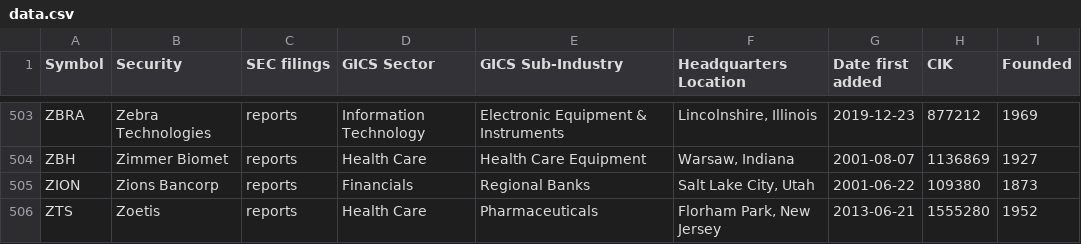
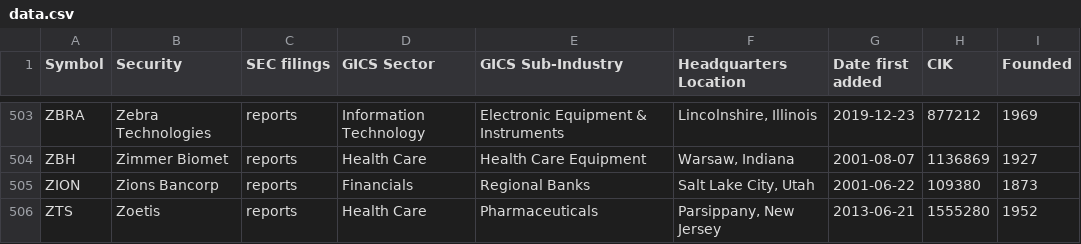
Before and after one commit to dylanroy/sandp500-dataset, a CSV file: data.csv, drawn as a sheet; only a part is shown, gaps mark what is left out.

Commit message:
Latest data: Sun Feb 28 01:34:38 UTC 2021

```diff
--- a/data.csv
+++ b/data.csv
@@ -505,2 +505,2 @@ ZBH,Zimmer Biomet,reports,Health Care,Health Care Equipment,"Warsaw, Indiana",20
 ZION,Zions Bancorp,reports,Financials,Regional Banks,"Salt Lake City, Utah",2001-06-22,109380,1873
-ZTS,Zoetis,reports,Health Care,Pharmaceuticals,"Florham Park, New Jersey",2013-06-21,1555280,1952
+ZTS,Zoetis,reports,Health Care,Pharmaceuticals,"Parsippany, New Jersey",2013-06-21,1555280,1952
```
